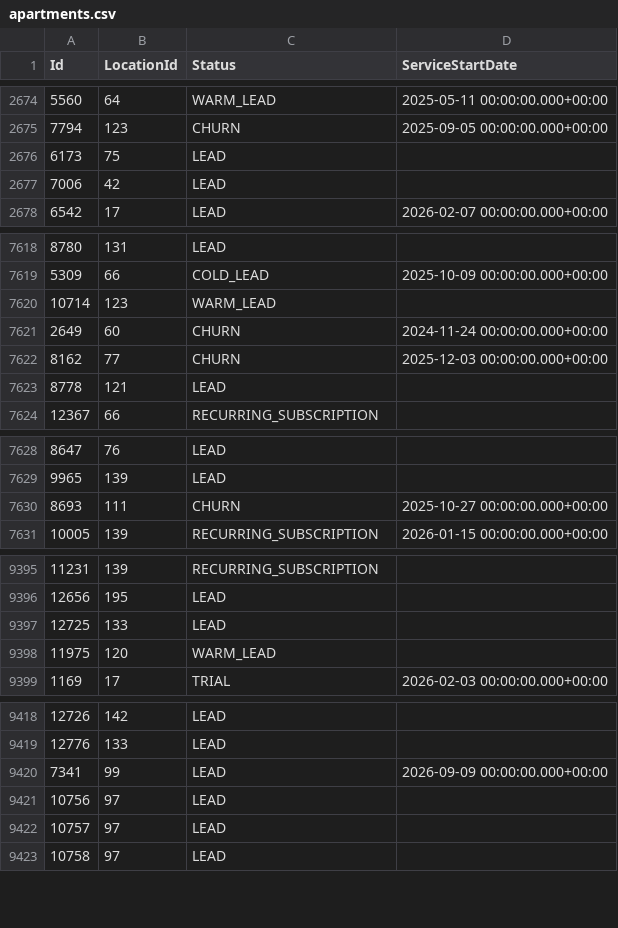
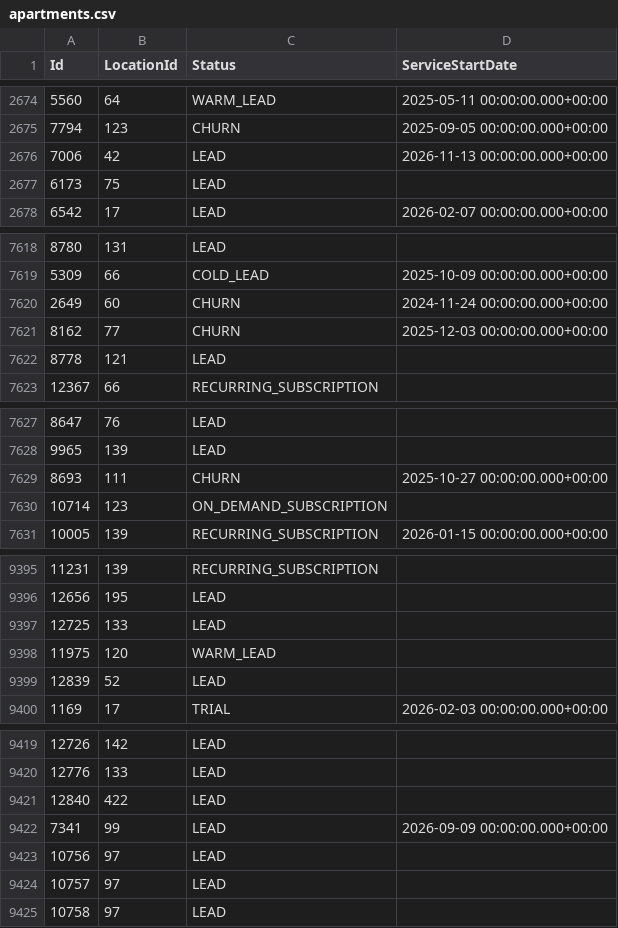
Before and after one commit to AryanGupta-Faireez/demand-dashboard, a CSV file: data/apartments.csv, drawn as a sheet; only a part is shown, gaps mark what is left out; the diff covers the shown part only.

```diff
--- a/data/apartments.csv
+++ b/data/apartments.csv
@@ -2675,4 +2675,4 @@ Id,LocationId,Status,ServiceStartDate
 7794,123,CHURN,2025-09-05 00:00:00.000+00:00
+7006,42,LEAD,2026-11-13 00:00:00.000+00:00
 6173,75,LEAD,
-7006,42,LEAD,
 6542,17,LEAD,2026-02-07 00:00:00.000+00:00
@@ -7619,3 +7619,2 @@ Id,LocationId,Status,ServiceStartDate
 5309,66,COLD_LEAD,2025-10-09 00:00:00.000+00:00
-10714,123,WARM_LEAD,
 2649,60,CHURN,2024-11-24 00:00:00.000+00:00
@@ -7630,2 +7629,3 @@ Id,LocationId,Status,ServiceStartDate
 8693,111,CHURN,2025-10-27 00:00:00.000+00:00
+10714,123,ON_DEMAND_SUBSCRIPTION,
 10005,139,RECURRING_SUBSCRIPTION,2026-01-15 00:00:00.000+00:00
@@ -9398,2 +9398,3 @@ Id,LocationId,Status,ServiceStartDate
 11975,120,WARM_LEAD,
+12839,52,LEAD,
 1169,17,TRIAL,2026-02-03 00:00:00.000+00:00
@@ -9419,2 +9420,3 @@ Id,LocationId,Status,ServiceStartDate
 12776,133,LEAD,
+12840,422,LEAD,
 7341,99,LEAD,2026-09-09 00:00:00.000+00:00
```
Also changed, not shown: 2 moved rows elsewhere in this file, data/locations.csv, data/promotions.csv, 4 other files.
